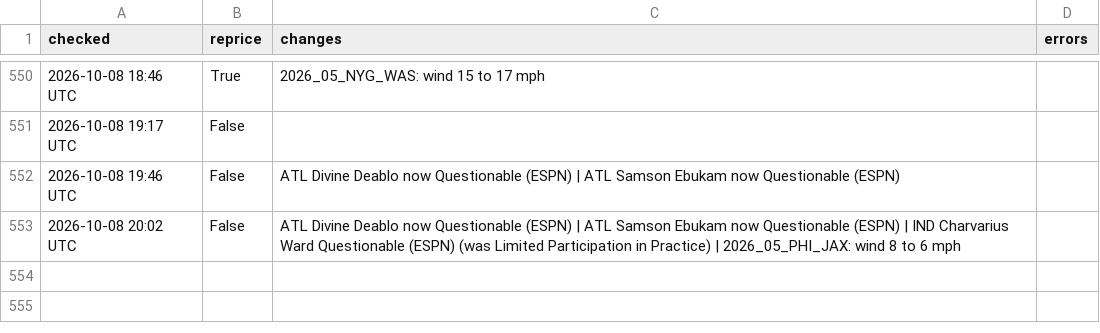
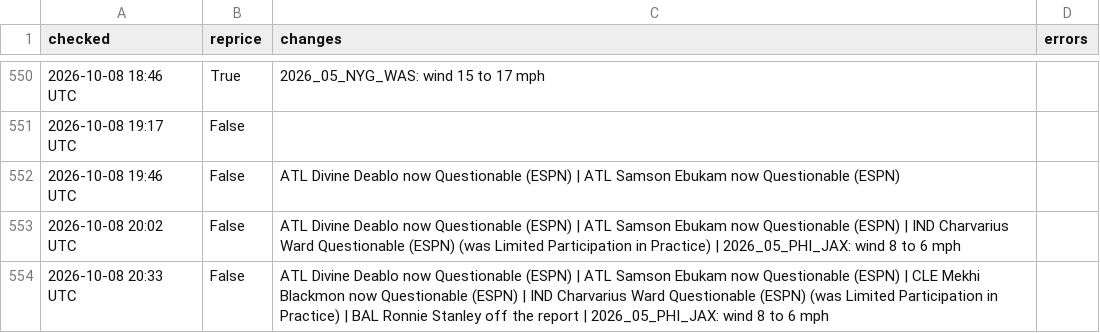
Before and after one commit to MattFos18/nfl-model, a CSV file: data/runs/refresh_log.csv, drawn as a sheet; only a part is shown, gaps mark what is left out.

```diff
--- a/data/runs/refresh_log.csv
+++ b/data/runs/refresh_log.csv
@@ -553 +553,2 @@ checked,reprice,changes,errors
 2026-10-08 20:02 UTC,False,ATL Divine Deablo now Questionable (ESPN) | ATL Samson Ebukam now Questionable (ESPN) | IND Charvarius Ward Questionable (ESPN) (was Limited Participation in Practice) | 2026_05_PHI_JAX: wind 8 to 6 mph,
+2026-10-08 20:33 UTC,False,ATL Divine Deablo now Questionable (ESPN) | ATL Samson Ebukam now Questionable (ESPN) | CLE Mekhi Blackmon now Questionable (ESPN) | IND Charvarius Ward Questionable (ESPN) (was Limited Participation in Practice) | BAL Ronnie Stanley off the report | 2026_05_PHI_JAX: wind 8 to 6 mph,
```
Also changed, not shown: data/lines/splits_latest.csv, data/lines/watch_log.csv, 18 other files.
